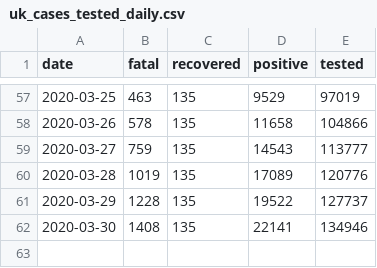
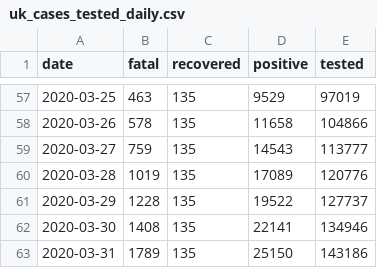
Before and after one commit to sainnr/covid19-uk-data-capture, a CSV file: cases_tested/uk_cases_tested_daily.csv, drawn as a sheet; only a part is shown, gaps mark what is left out.

Commit message:
Daily update - 31 March.

```diff
--- a/cases_tested/uk_cases_tested_daily.csv
+++ b/cases_tested/uk_cases_tested_daily.csv
@@ -62 +62,2 @@ date,fatal,recovered,positive,tested
 2020-03-30,1408,135,22141,134946
+2020-03-31,1789,135,25150,143186
```
Also changed, not shown: 1 other file.
